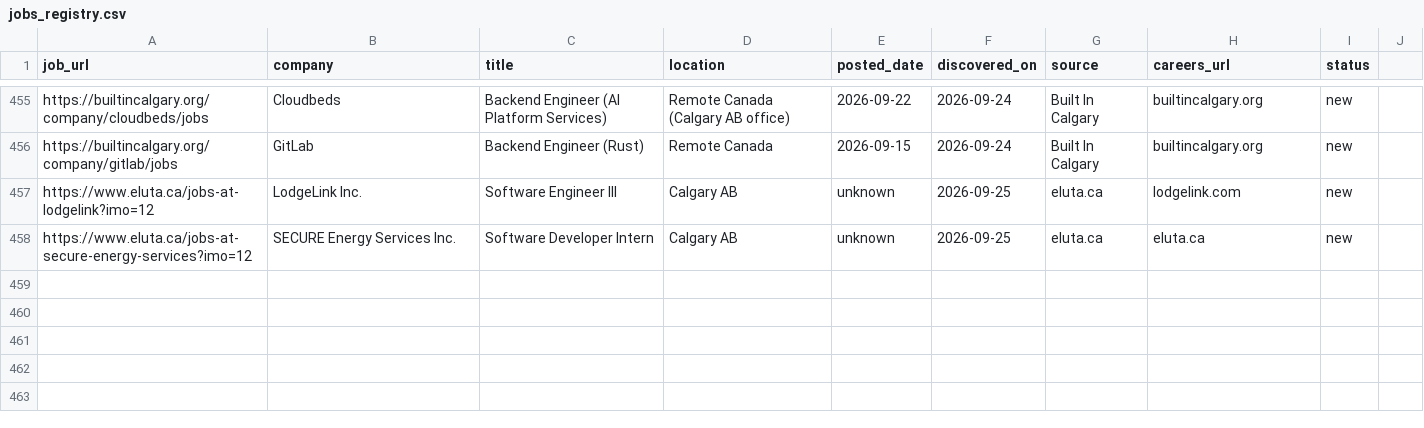
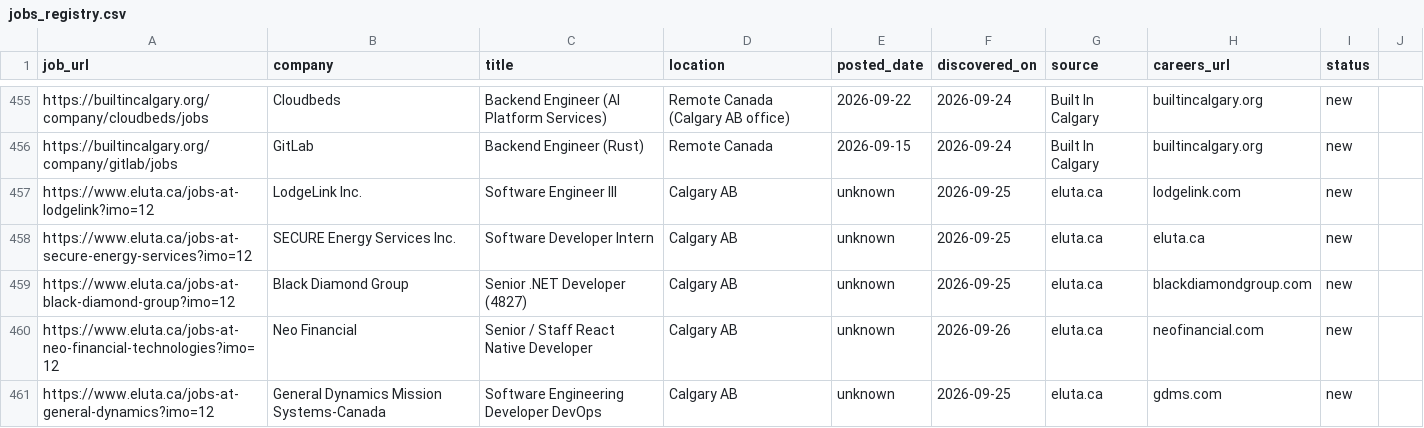
Before and after one commit to opsclawd/career-targets, a CSV file: careers/jobs_registry.csv, drawn as a sheet; only a part is shown, gaps mark what is left out; the diff names each change by its address in the sheet, - before the commit and + after, or states it on an @@ line.

Commit message:
Run 2026-09-26: +4 net-new SWE jobs (Black Diamond, Neo Financial, GDMS DevOps, LodgeLink SWE III)

```diff
--- a/careers/jobs_registry.csv
+++ b/careers/jobs_registry.csv
+row 459: https://www.eluta.ca/jobs-at-black-diamond-group?imo=12 | Black Diamond Group | Senior .NET Developer (4827) | Calgary AB | unknown | 2026-09-25 | eluta.ca | blackdiamondgroup.com | new
+row 460: https://www.eluta.ca/jobs-at-neo-financial-technologies?imo=12 | Neo Financial | Senior / Staff React Native Developer | Calgary AB | unknown | 2026-09-26 | eluta.ca | neofinancial.com | new
+row 461: https://www.eluta.ca/jobs-at-general-dynamics?imo=12 | General Dynamics Mission Systems-Canada | Software Engineering Developer DevOps | Calgary AB | unknown | 2026-09-25 | eluta.ca | gdms.com | new
```
Also changed, not shown: 1 other file.
